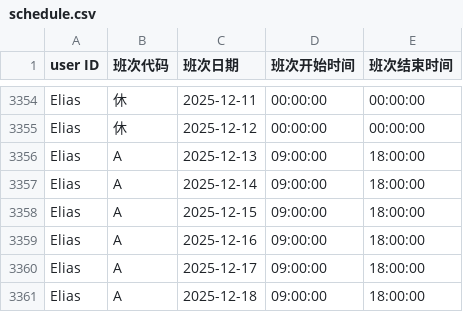
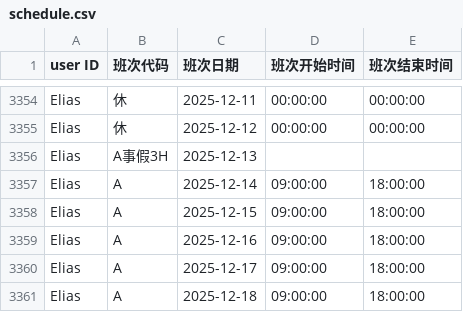
Before and after one commit to honrg/employee-schedule, a CSV file: schedule.csv, drawn as a sheet; only a part is shown, gaps mark what is left out; the diff covers the shown part only.

```diff
--- a/schedule.csv
+++ b/schedule.csv
@@ -3355,3 +3355,3 @@ Elias,休,2025-12-11,00:00:00,00:00:00
 Elias,休,2025-12-12,00:00:00,00:00:00
-Elias,A,2025-12-13,09:00:00,18:00:00
+Elias,A事假3H,2025-12-13,,
 Elias,A,2025-12-14,09:00:00,18:00:00
```
Also changed, not shown: 21 edited cells elsewhere in this file.
